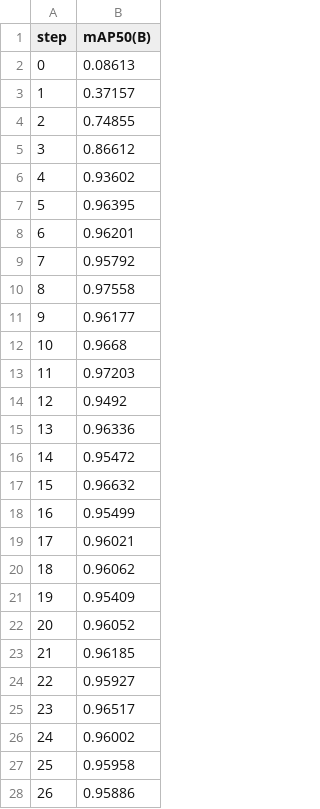
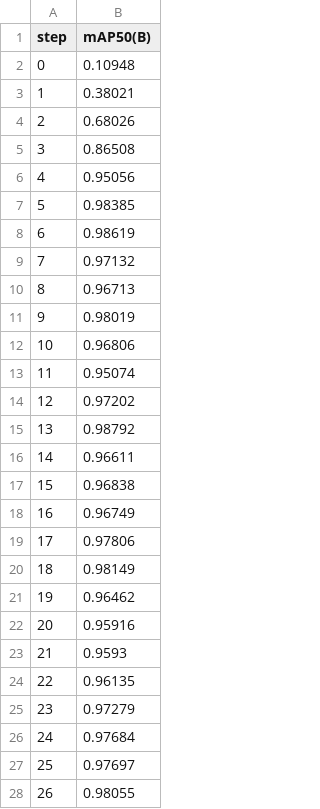
Before and after one commit to luisvpan/thesis, a TSV file: code/vision-model/dvclive/plots/metrics/metrics/mAP50(B).tsv, drawn as a sheet; only a part is shown; the diff covers the shown part only.

```diff
--- a/code/vision-model/dvclive/plots/metrics/metrics/mAP50(B).tsv
+++ b/code/vision-model/dvclive/plots/metrics/metrics/mAP50(B).tsv
@@ -1,28 +1,28 @@
 step	mAP50(B)
-0	0.08613
-1	0.37157
-2	0.74855
-3	0.86612
-4	0.93602
-5	0.96395
-6	0.96201
-7	0.95792
-8	0.97558
-9	0.96177
-10	0.9668
-11	0.97203
-12	0.9492
-13	0.96336
-14	0.95472
-15	0.96632
-16	0.95499
-17	0.96021
-18	0.96062
-19	0.95409
-20	0.96052
-21	0.96185
-22	0.95927
-23	0.96517
-24	0.96002
-25	0.95958
-26	0.95886
+0	0.10948
+1	0.38021
+2	0.68026
+3	0.86508
+4	0.95056
+5	0.98385
+6	0.98619
+7	0.97132
+8	0.96713
+9	0.98019
+10	0.96806
+11	0.95074
+12	0.97202
+13	0.98792
+14	0.96611
+15	0.96838
+16	0.96749
+17	0.97806
+18	0.98149
+19	0.96462
+20	0.95916
+21	0.9593
+22	0.96135
+23	0.97279
+24	0.97684
+25	0.97697
+26	0.98055
```
Also changed, not shown: 2 added rows and 15 edited cells elsewhere in this file, code/vision-model/dvclive/plots/metrics/metrics/mAP50-95(B).tsv, code/vision-model/dvclive/plots/metrics/metrics/recall(B).tsv, 14 other files.
